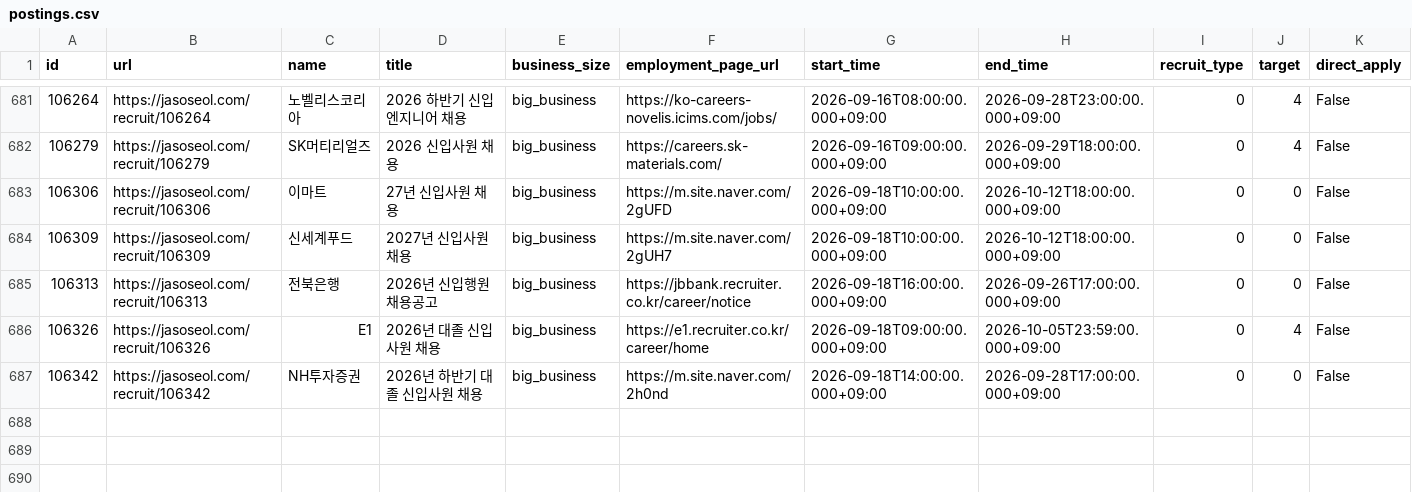
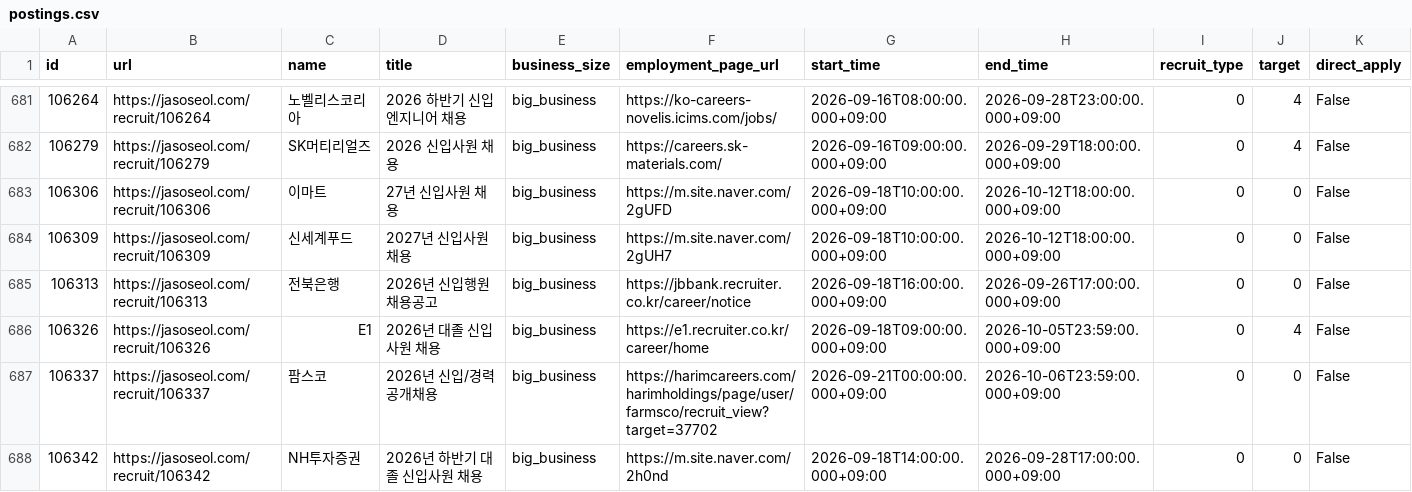
Before and after one commit to nukktae/ajildaa-ory, a CSV file: data/postings.csv, drawn as a sheet; only a part is shown, gaps mark what is left out; rows hold the shown columns only; the diff names each change by its address in the sheet, - before the commit and + after, or states it on an @@ line.

```diff
--- a/data/postings.csv
+++ b/data/postings.csv
+row 687: 106337 | https://jasoseol.com/recruit/106337 | 팜스코 | 2026년 신입/경력 공개채용 | big_business | https://harimcareers.com/harimholdings/page/user/farmsco/recruit_view?target=37702 | 2026-09-21T00:00:00.000+09:00 | 2026-10-06T23:59:00.000+09:00 | 0 | 0 | False
```
Also changed, not shown: data/new-postings.csv, 2 other files.
